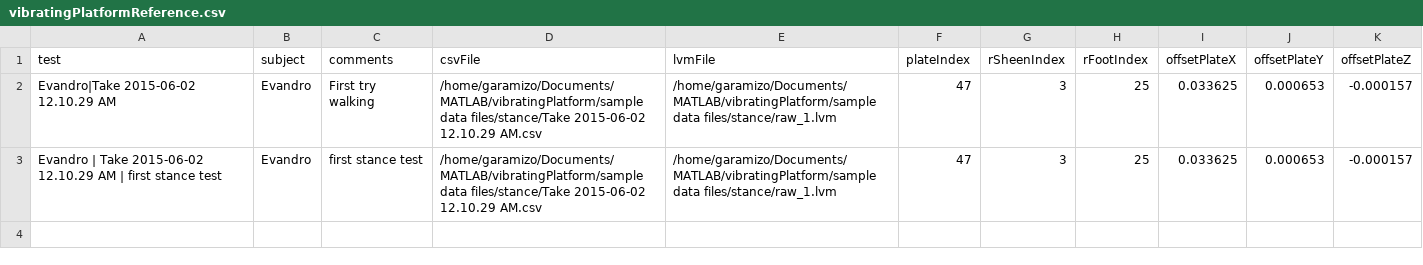
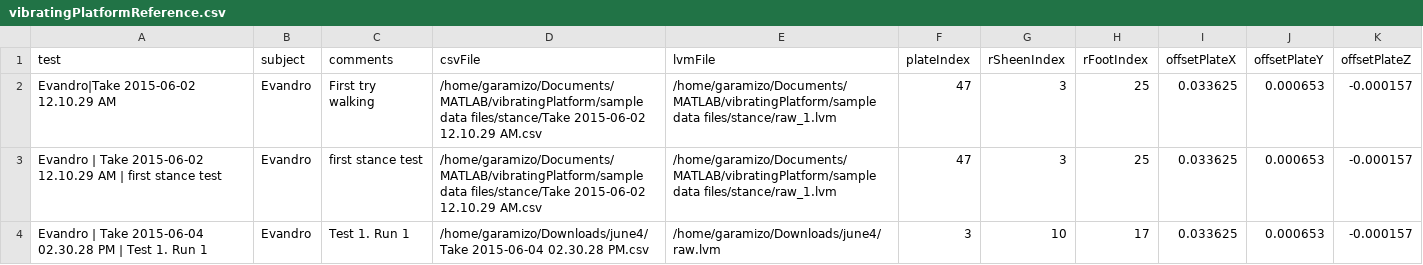
Before and after one commit to garamizo/vibratingPlatform, a CSV file: vibratingPlatformReference.csv, drawn as a sheet.

```diff
--- a/vibratingPlatformReference.csv
+++ b/vibratingPlatformReference.csv
@@ -3 +3,2 @@ Evandro|Take 2015-06-02 12.10.29 AM, Evandro, First try walking, /home/garamizo/
 Evandro | Take 2015-06-02 12.10.29 AM | first stance test, Evandro, first stance test, /home/garamizo/Documents/MATLAB/vibratingPlatform/sample data files/stance/Take 2015-06-02 12.10.29 AM.csv, /home/garamizo/Documents/MATLAB/vibratingPlatform/sample data files/stance/raw_1.lvm, 47, 3, 25, 0.033625, 0.000653, -0.000157
+Evandro | Take 2015-06-04 02.30.28 PM | Test 1. Run 1, Evandro, Test 1. Run 1, /home/garamizo/Downloads/june4/Take 2015-06-04 02.30.28 PM.csv, /home/garamizo/Downloads/june4/raw.lvm, 3, 10, 17, 0.033625, 0.000653, -0.000157
```
Also changed, not shown: 2 other files.
